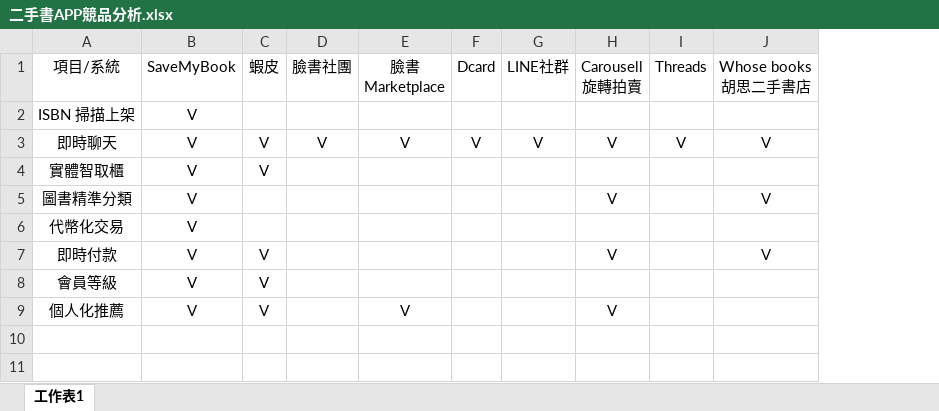
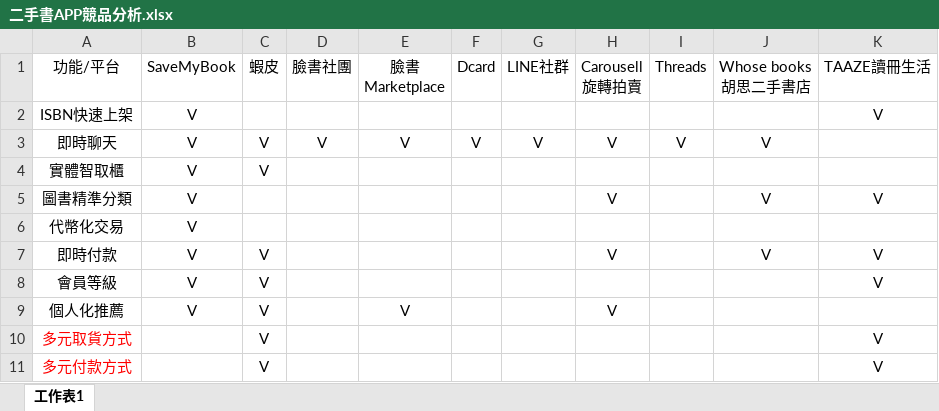
Before and after one commit to SaveMyBook/SaveMyBook, an Excel workbook: 其他資料/競品分析/二手書APP競品分析.xlsx, sheet 工作表1, drawn as a sheet; values as stored, in another font and other column widths than the file's, no borders; table styles not drawn; the diff names each change by its address in the sheet, - before the commit and + after, or states it on an @@ line.

Commit message:
修改競品分析、1-2動機
平台新增TAAZE讀冊生活
功能新增多元取貨方式、多元付款方式

```diff
--- a/其他資料/競品分析/二手書APP競品分析.xlsx (sheet 工作表1)
+++ b/其他資料/競品分析/二手書APP競品分析.xlsx (sheet 工作表1)
+column K, rows 1-8: TAAZE讀冊生活 | V |  |  | V |  | V | V
-A1: 項目/系統
+A1: 功能/平台
-A2: ISBN 掃描上架
+A2: ISBN快速上架
+row 10: 多元取貨方式 |  | V |  |  |  |  |  |  |  | V
+row 11: 多元付款方式 |  | V |  |  |  |  |  |  |  | V
```
Also changed, not shown: 1 other file.
